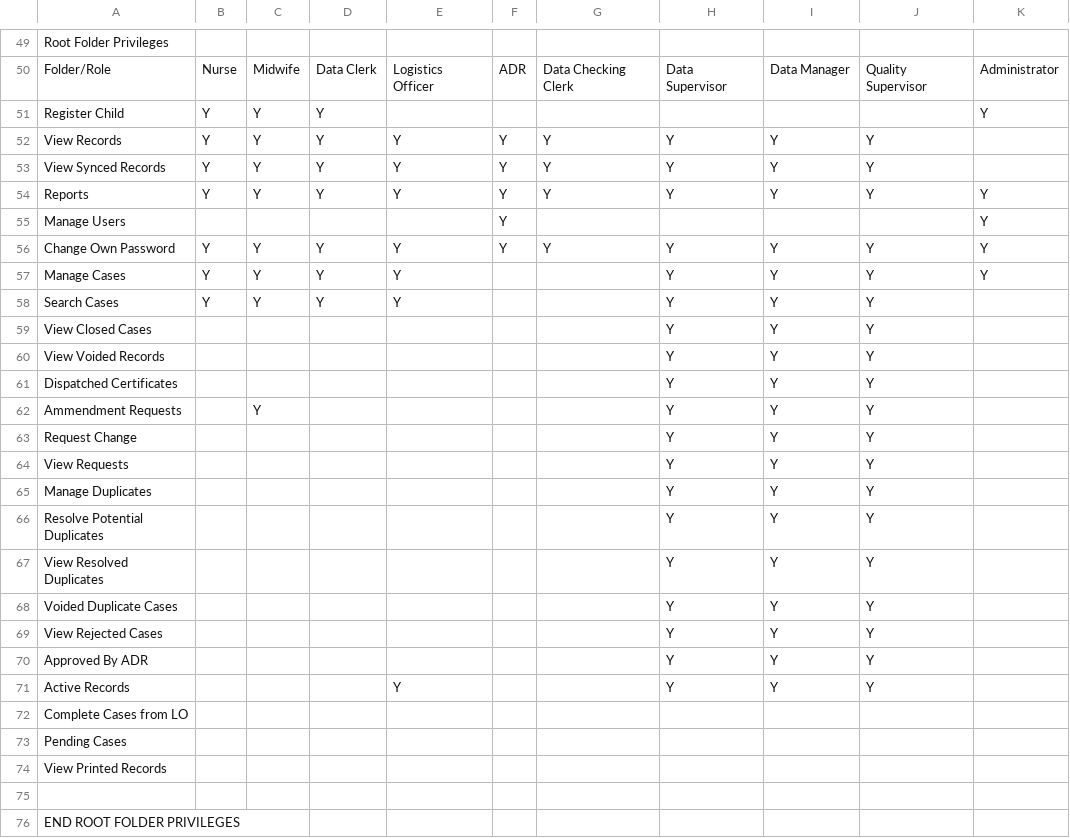
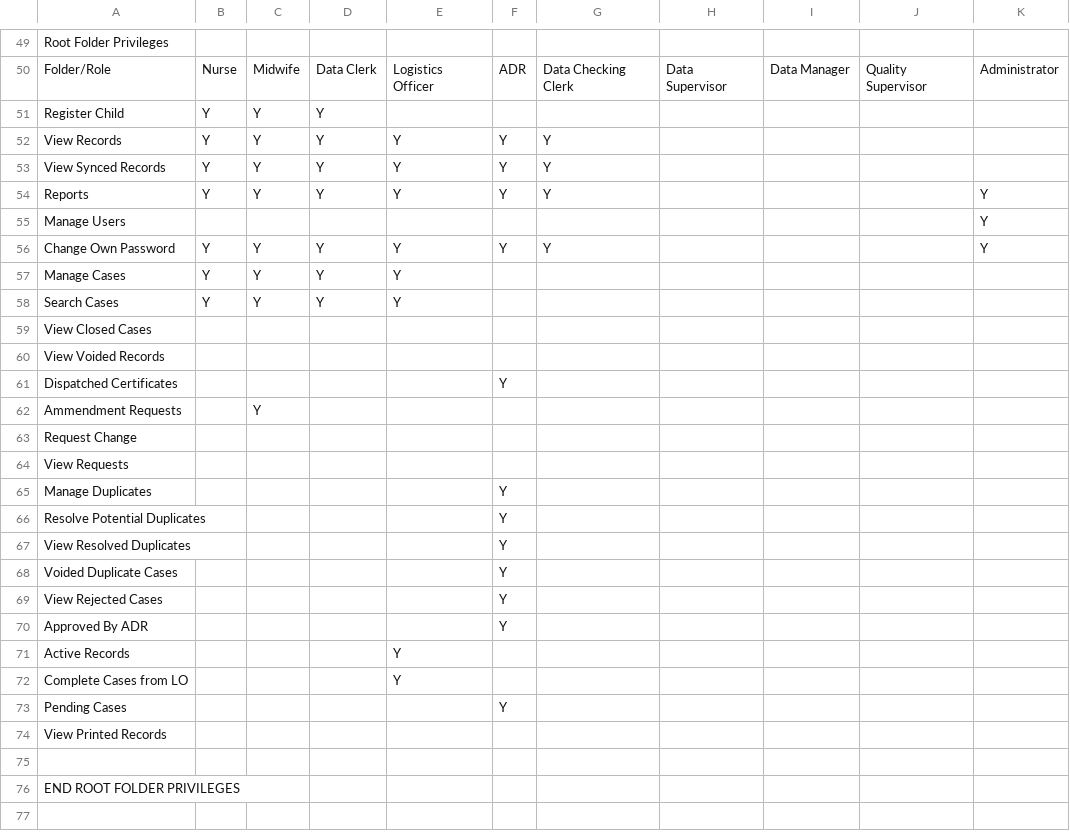
Before and after one commit to HISMalawi/ebrs-touch, a CSV file: app/assets/data/action_matrix.csv, drawn as a sheet; only a part is shown, gaps mark what is left out.

```diff
--- a/app/assets/data/action_matrix.csv
+++ b/app/assets/data/action_matrix.csv
@@ -51,25 +51,25 @@ Root Folder Privileges,,,,,,,,,,
 Folder/Role,Nurse,Midwife,Data Clerk,Logistics Officer,ADR,Data Checking Clerk,Data Supervisor,Data Manager,Quality Supervisor,Administrator
-Register Child,Y,Y,Y,,,,,,,Y
-View Records,Y,Y,Y,Y,Y,Y,Y,Y,Y,
-View Synced Records,Y,Y,Y,Y,Y,Y,Y,Y,Y,
-Reports,Y,Y,Y,Y,Y,Y,Y,Y,Y,Y
-Manage Users,,,,,Y,,,,,Y
-Change Own Password,Y,Y,Y,Y,Y,Y,Y,Y,Y,Y
-Manage Cases,Y,Y,Y,Y,,,Y,Y,Y,Y
-Search Cases,Y,Y,Y,Y,,,Y,Y,Y,
-View Closed Cases,,,,,,,Y,Y,Y,
-View Voided Records,,,,,,,Y,Y,Y,
-Dispatched Certificates,,,,,,,Y,Y,Y,
-Ammendment Requests,,Y,,,,,Y,Y,Y,
-Request Change,,,,,,,Y,Y,Y,
-View Requests,,,,,,,Y,Y,Y,
-Manage Duplicates,,,,,,,Y,Y,Y,
-Resolve Potential Duplicates,,,,,,,Y,Y,Y,
-View Resolved Duplicates,,,,,,,Y,Y,Y,
-Voided Duplicate Cases,,,,,,,Y,Y,Y,
-View Rejected Cases,,,,,,,Y,Y,Y,
-Approved By ADR,,,,,,,Y,Y,Y,
-Active Records,,,,Y,,,Y,Y,Y,
-Complete Cases from LO,,,,,,,,,,
-Pending Cases,,,,,,,,,,
+Register Child,Y,Y,Y,,,,,,,
+View Records,Y,Y,Y,Y,Y,Y,,,,
+View Synced Records,Y,Y,Y,Y,Y,Y,,,,
+Reports,Y,Y,Y,Y,Y,Y,,,,Y
+Manage Users,,,,,,,,,,Y
+Change Own Password,Y,Y,Y,Y,Y,Y,,,,Y
+Manage Cases,Y,Y,Y,Y,,,,,,
+Search Cases,Y,Y,Y,Y,,,,,,
+View Closed Cases,,,,,,,,,,
+View Voided Records,,,,,,,,,,
+Dispatched Certificates,,,,,Y,,,,,
+Ammendment Requests,,Y,,,,,,,,
+Request Change,,,,,,,,,,
+View Requests,,,,,,,,,,
+Manage Duplicates,,,,,Y,,,,,
+Resolve Potential Duplicates,,,,,Y,,,,,
+View Resolved Duplicates,,,,,Y,,,,,
+Voided Duplicate Cases,,,,,Y,,,,,
+View Rejected Cases,,,,,Y,,,,,
+Approved By ADR,,,,,Y,,,,,
+Active Records,,,,Y,,,,,,
+Complete Cases from LO,,,,Y,,,,,,
+Pending Cases,,,,,Y,,,,,
 View Printed Records,,,,,,,,,,
```
Also changed, not shown: 3 other files.
